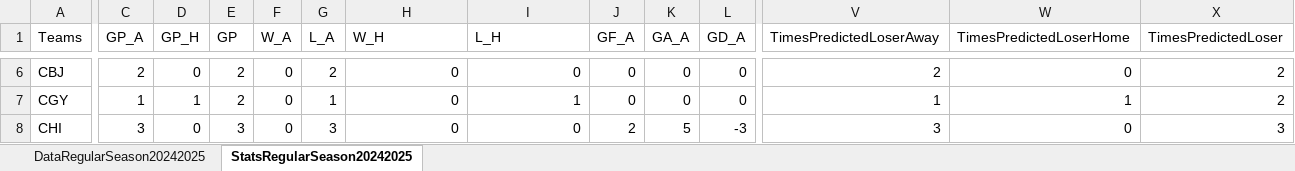
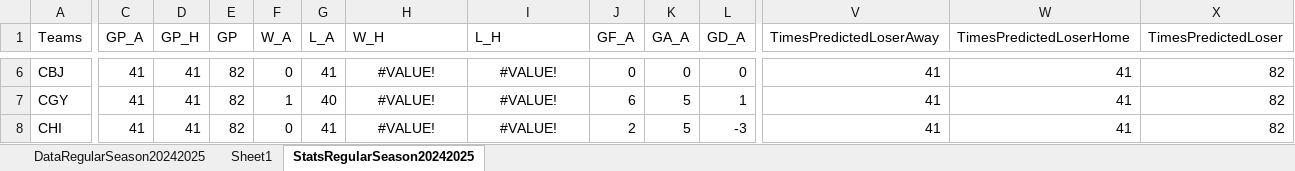
Before and after one commit to abriggs914/Coding_Practice, an Excel workbook: Python/Jerseys/NHLGamePredictions.xlsx, sheet StatsRegularSeason20242025, drawn as a sheet; only a part is shown, gaps mark what is left out; values as stored, in another font and other column widths than the file's, no borders; the diff covers the shown part only; the diff names each change by its address in the sheet, - before the commit and + after, or states it on an @@ line.

```diff
--- a/Python/Jerseys/NHLGamePredictions.xlsx (sheet StatsRegularSeason20242025)
+++ b/Python/Jerseys/NHLGamePredictions.xlsx (sheet StatsRegularSeason20242025)
+sheet tab: Sheet1
-C6 (GP_A): 2
+C6 (GP_A): 41
-D6 (GP_H): 0
+D6 (GP_H): 41
-E6:E7 (GP): 2
+E6:E7 (GP): 82
-G6 (L_A): 2
+G6 (L_A): 41
-H6:H8 (W_H): 0
+H6:H8 (W_H): #VALUE!
-H6:I8 alignment: right
+H6:I8 alignment: center
-I6 (L_H): 0
+I6 (L_H): #VALUE!
-V6 (TimesPredictedLoserAway): 2
+V6 (TimesPredictedLoserAway): 41
-W6 (TimesPredictedLoserHome): 0
+W6 (TimesPredictedLoserHome): 41
-X6:X7 (TimesPredictedLoser): 2
+X6:X7 (TimesPredictedLoser): 82
-C7 (GP_A): 1
+C7 (GP_A): 41
-D7 (GP_H): 1
+D7 (GP_H): 41
-F7 (W_A): 0
+F7 (W_A): 1
-G7 (L_A): 1
+G7 (L_A): 40
-I7 (L_H): 1
+I7 (L_H): #VALUE!
-J7 (GF_A): 0
+J7 (GF_A): 6
-K7 (GA_A): 0
+K7 (GA_A): 5
-L7 (GD_A): 0
+L7 (GD_A): 1
-V7 (TimesPredictedLoserAway): 1
+V7 (TimesPredictedLoserAway): 41
-W7 (TimesPredictedLoserHome): 1
+W7 (TimesPredictedLoserHome): 41
-C8 (GP_A): 3
+C8 (GP_A): 41
-D8 (GP_H): 0
+D8 (GP_H): 41
-E8 (GP): 3
+E8 (GP): 82
-G8 (L_A): 3
+G8 (L_A): 41
-I8 (L_H): 0
+I8 (L_H): #VALUE!
-V8 (TimesPredictedLoserAway): 3
+V8 (TimesPredictedLoserAway): 41
-W8 (TimesPredictedLoserHome): 0
+W8 (TimesPredictedLoserHome): 41
-X8 (TimesPredictedLoser): 3
+X8 (TimesPredictedLoser): 82
```
Also changed, not shown: 342 edited cells and cell formats elsewhere in this sheet, sheet DataRegularSeason20242025, formulas that keep their value.
